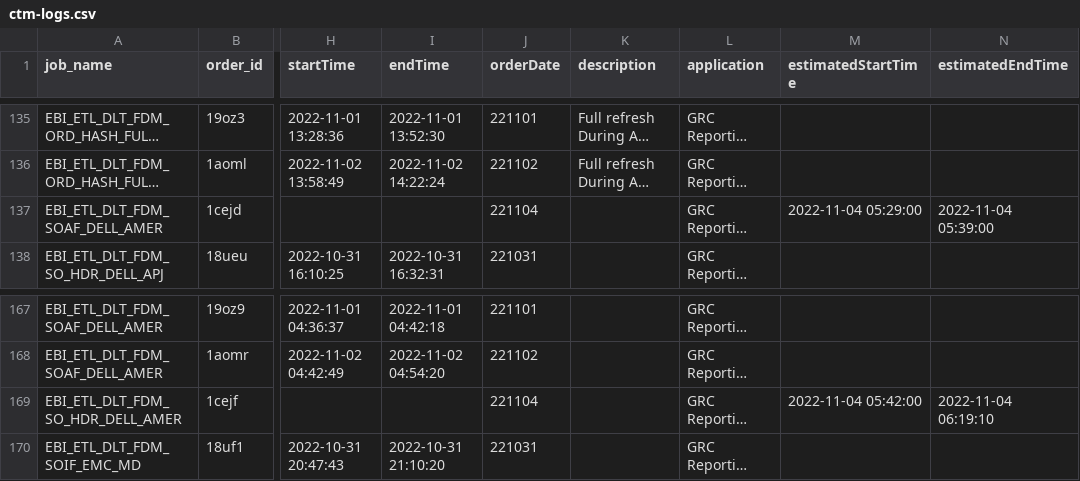
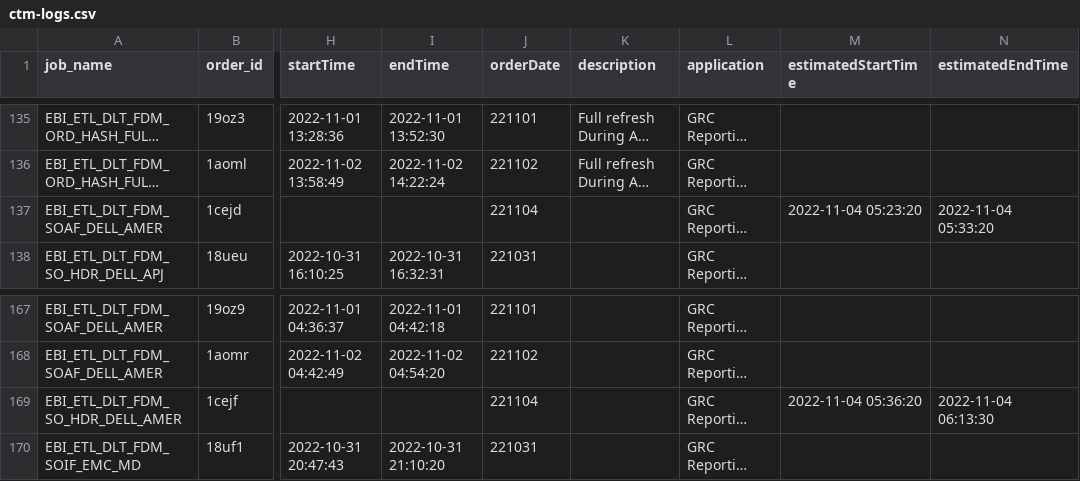
Before and after one commit to hnalubolu/Order_job_Status, a CSV file: ctm-logs.csv, drawn as a sheet; only a part is shown, gaps mark what is left out; long unchanged cells end in …; the diff covers the shown part only; the diff names each change by its address in the sheet, - before the commit and + after, or states it on an @@ line.

```diff
--- a/ctm-logs.csv
+++ b/ctm-logs.csv
-M137 (estimatedStartTime): 2022-11-04 05:29:00
+M137 (estimatedStartTime): 2022-11-04 05:23:20
-N137 (estimatedEndTime): 2022-11-04 05:39:00
+N137 (estimatedEndTime): 2022-11-04 05:33:20
-M169 (estimatedStartTime): 2022-11-04 05:42:00
+M169 (estimatedStartTime): 2022-11-04 05:36:20
-N169 (estimatedEndTime): 2022-11-04 06:19:10
+N169 (estimatedEndTime): 2022-11-04 06:13:30
```
Also changed, not shown: 12 edited cells elsewhere in this file, 1 other file.
